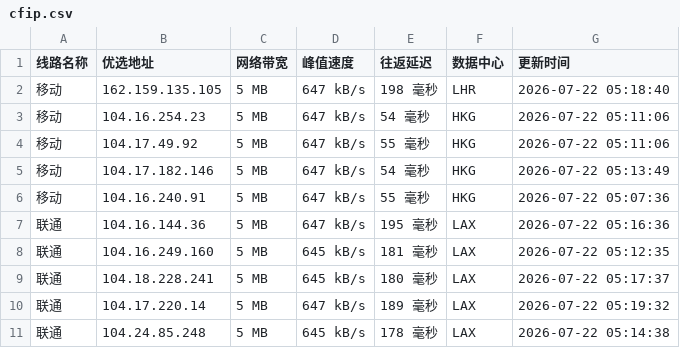
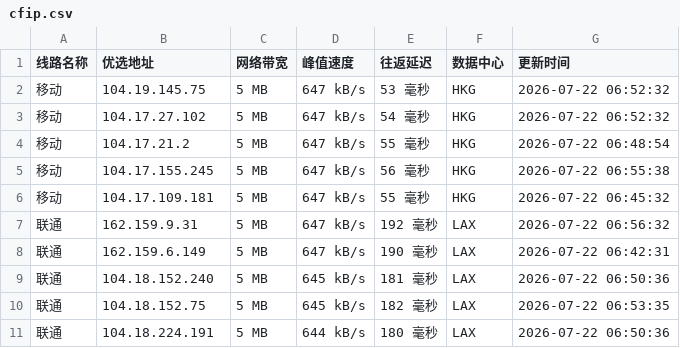
Before and after one commit to weizhe940605/cfipv4db, a CSV file: cfip.csv, drawn as a sheet; only a part is shown; the diff covers the shown part only.

```diff
--- a/cfip.csv
+++ b/cfip.csv
@@ -1,11 +1,11 @@
 线路名称,优选地址,网络带宽,峰值速度,往返延迟,数据中心,更新时间
-移动,162.159.135.105,5 MB,647 kB/s,198 毫秒,LHR,2026-07-22 05:18:40
-移动,104.16.254.23,5 MB,647 kB/s,54 毫秒,HKG,2026-07-22 05:11:06
-移动,104.17.49.92,5 MB,647 kB/s,55 毫秒,HKG,2026-07-22 05:11:06
-移动,104.17.182.146,5 MB,647 kB/s,54 毫秒,HKG,2026-07-22 05:13:49
-移动,104.16.240.91,5 MB,647 kB/s,55 毫秒,HKG,2026-07-22 05:07:36
-联通,104.16.144.36,5 MB,647 kB/s,195 毫秒,LAX,2026-07-22 05:16:36
-联通,104.16.249.160,5 MB,645 kB/s,181 毫秒,LAX,2026-07-22 05:12:35
-联通,104.18.228.241,5 MB,645 kB/s,180 毫秒,LAX,2026-07-22 05:17:37
-联通,104.17.220.14,5 MB,647 kB/s,189 毫秒,LAX,2026-07-22 05:19:32
-联通,104.24.85.248,5 MB,645 kB/s,178 毫秒,LAX,2026-07-22 05:14:38
+移动,104.19.145.75,5 MB,647 kB/s,53 毫秒,HKG,2026-07-22 06:52:32
+移动,104.17.27.102,5 MB,647 kB/s,54 毫秒,HKG,2026-07-22 06:52:32
+移动,104.17.21.2,5 MB,647 kB/s,55 毫秒,HKG,2026-07-22 06:48:54
+移动,104.17.155.245,5 MB,647 kB/s,56 毫秒,HKG,2026-07-22 06:55:38
+移动,104.17.109.181,5 MB,647 kB/s,55 毫秒,HKG,2026-07-22 06:45:32
+联通,162.159.9.31,5 MB,647 kB/s,192 毫秒,LAX,2026-07-22 06:56:32
+联通,162.159.6.149,5 MB,647 kB/s,190 毫秒,LAX,2026-07-22 06:42:31
+联通,104.18.152.240,5 MB,645 kB/s,181 毫秒,LAX,2026-07-22 06:50:36
+联通,104.18.152.75,5 MB,645 kB/s,182 毫秒,LAX,2026-07-22 06:53:35
+联通,104.18.224.191,5 MB,644 kB/s,180 毫秒,LAX,2026-07-22 06:50:36
```
Also changed, not shown: 17 edited cells elsewhere in this file, 1 other file.
